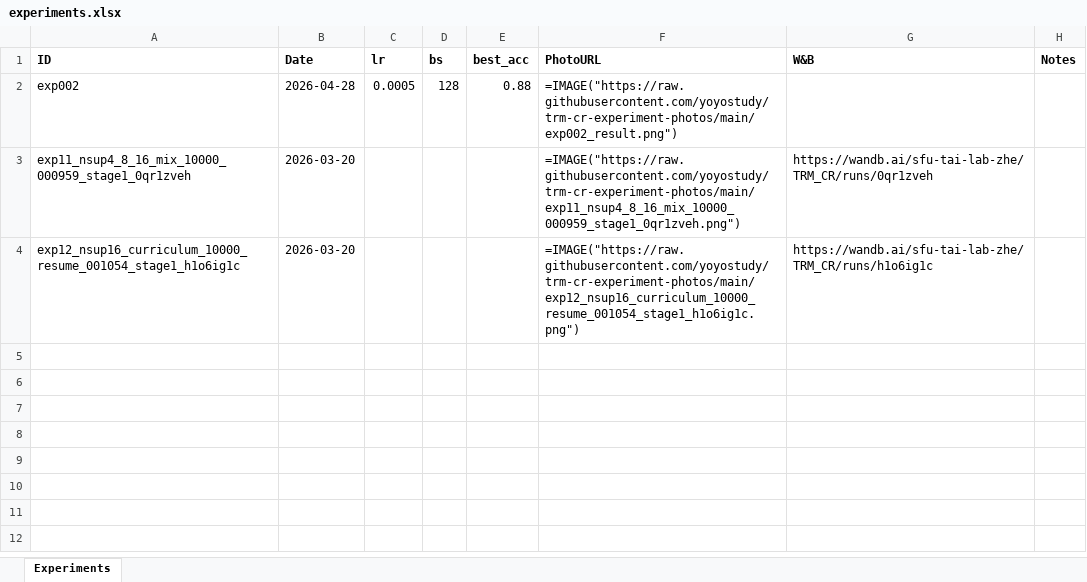
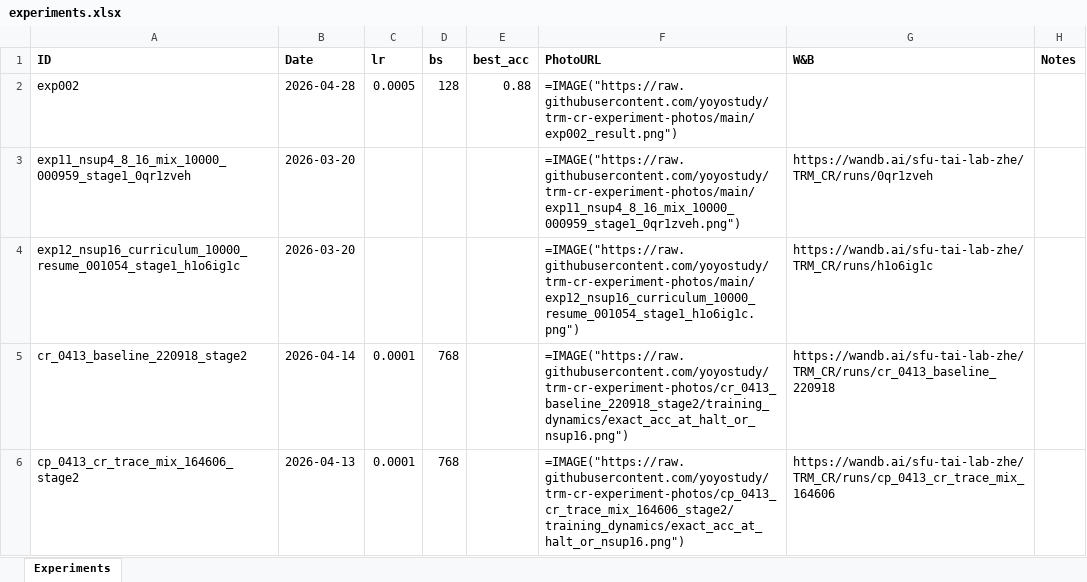
Before and after one commit to yoyostudy/trm-cr-experiment-photos, an Excel workbook: experiments.xlsx, sheet Experiments, drawn as a sheet; values as stored, in another font and other column widths than the file's, no borders; formulas without a stored value are shown as written; the diff names each change by its address in the sheet, - before the commit and + after, or states it on an @@ line.

Commit message:
add 2 run(s) to index: cr_0413_baseline_220918_stage2, cp_0413_cr_trace_mix_164606_stage2

```diff
--- a/experiments.xlsx (sheet Experiments)
+++ b/experiments.xlsx (sheet Experiments)
+row 5: cr_0413_baseline_220918_stage2 | 2026-04-14 | 0.0001 | 768 |  | =IMAGE("https://raw.githubusercontent.com/yoyostudy/trm-cr-experiment-photos/cr_0413_baseline_220918_stage2/training_dynamics/exact_acc_at_halt_or_nsup16.png") | https://wandb.ai/sfu-tai-lab-zhe/TRM_CR/runs/cr_0413_baseline_220918
+row 6: cp_0413_cr_trace_mix_164606_stage2 | 2026-04-13 | 0.0001 | 768 |  | =IMAGE("https://raw.githubusercontent.com/yoyostudy/trm-cr-experiment-photos/cp_0413_cr_trace_mix_164606_stage2/training_dynamics/exact_acc_at_halt_or_nsup16.png") | https://wandb.ai/sfu-tai-lab-zhe/TRM_CR/runs/cp_0413_cr_trace_mix_164606
```
Also changed, not shown: 1 other file.
